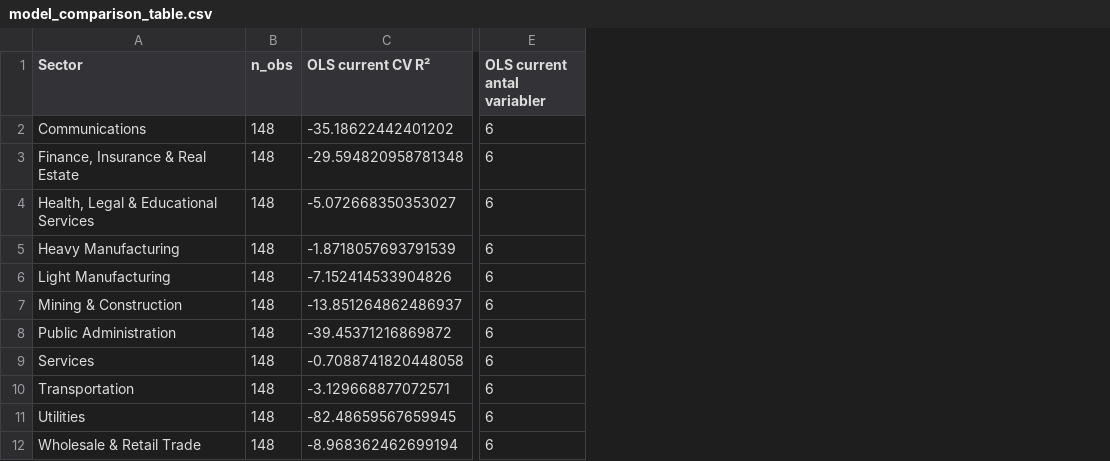
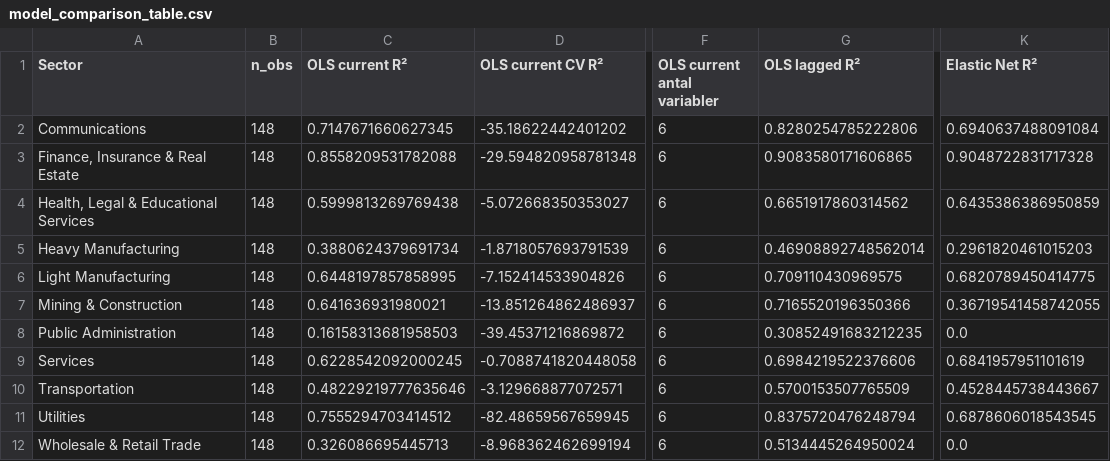
Before and after one commit to Jerresand/Thesis-RST, a CSV file: data/analysis/plots/model_comparison_table.csv, drawn as a sheet; only a part is shown, gaps mark what is left out; the diff names each change by its address in the sheet, - before the commit and + after, or states it on an @@ line.

```diff
--- a/data/analysis/plots/model_comparison_table.csv
+++ b/data/analysis/plots/model_comparison_table.csv
+column C (OLS current R²), rows 2-12: 0.7147671660627345 | 0.8558209531782088 | 0.5999813269769438 | 0.3880624379691734 | 0.6448197857858995 | 0.641636931980021 | 0.16158313681958503 | 0.6228542092000245 | 0.48229219777635646 | 0.7555294703414512 | 0.326086695445713
+column G (OLS lagged R²), rows 2-12: 0.8280254785222806 | 0.9083580171606865 | 0.6651917860314562 | 0.46908892748562014 | 0.709110430969575 | 0.7165520196350366 | 0.30852491683212235 | 0.6984219522376606 | 0.5700153507765509 | 0.8375720476248794 | 0.5134445264950024
+column K (Elastic Net R²), rows 2-12: 0.6940637488091084 | 0.9048722831717328 | 0.6435386386950859 | 0.2961820461015203 | 0.6820789450414775 | 0.36719541458742055 | 0.0 | 0.6841957951101619 | 0.4528445738443667 | 0.6878606018543545 | 0.0
```
Also changed, not shown: data/analysis/plots/model_comparison_summary.csv, data/final/per_sector_elastic_net_betas.csv, 16 other files.
